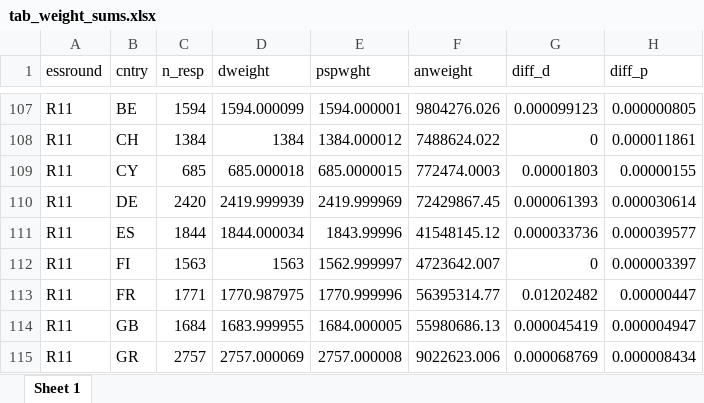
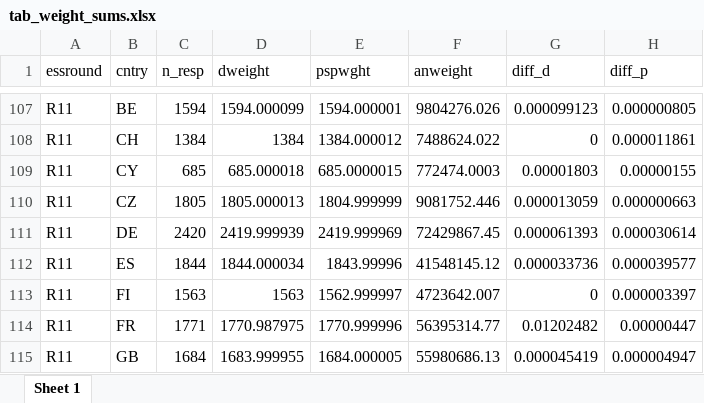
Before and after one commit to djhurio/ESS-precision, an Excel workbook: tables/tab_weight_sums.xlsx, sheet Sheet 1, drawn as a sheet; only a part is shown, gaps mark what is left out; the shorter side is filled out with more unchanged rows; values as stored, in another font and other column widths than the file's, no borders; the diff names each change by its address in the sheet, - before the commit and + after, or states it on an @@ line.

```diff
--- a/tables/tab_weight_sums.xlsx (sheet Sheet 1)
+++ b/tables/tab_weight_sums.xlsx (sheet Sheet 1)
+row 110: R11 | CZ | 1805 | 1805.000013 | 1804.999999 | 9081752.446 | 0.000013059 | 0.000000663
```
Also changed, not shown: tables/variables-2.xlsx, 13 other files.
